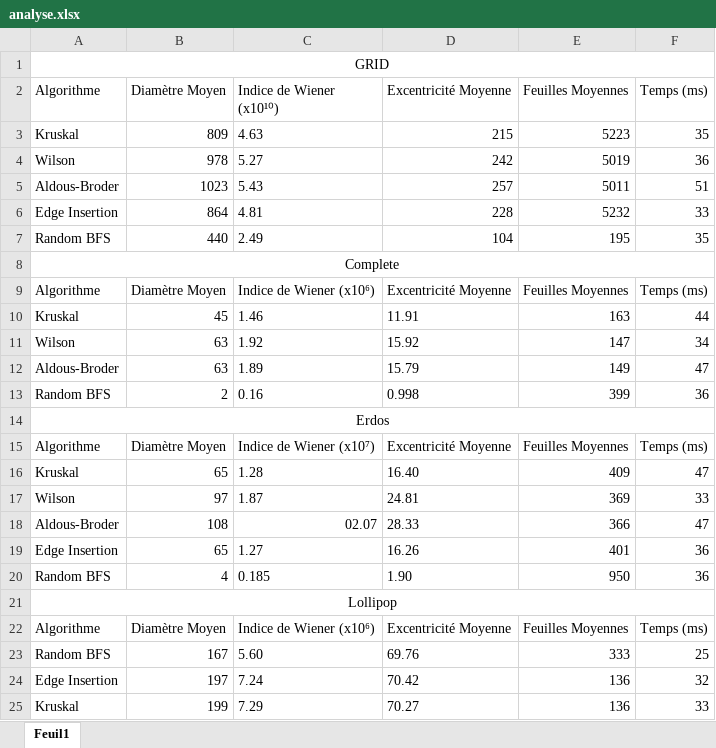
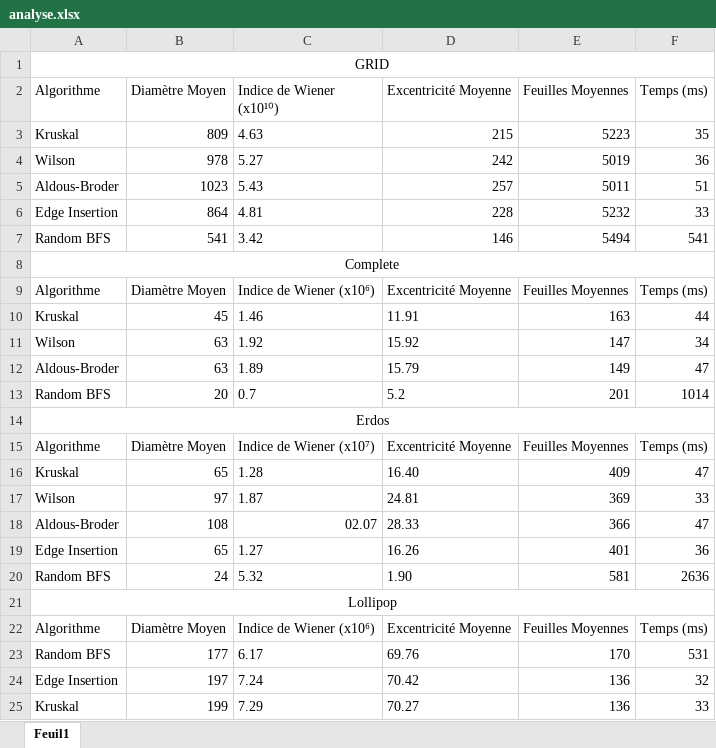
Before and after one commit to AnwarELBARAJX5/TP2Algo, an Excel workbook: analyse.xlsx, sheet Feuil1, drawn as a sheet; only a part is shown; values as stored, in another font and other column widths than the file's, no borders; removed rows and columns are numbered as before the commit, all else as after; the diff names each change by its address in the sheet, - before the commit and + after, or states it on an @@ line.

```diff
--- a/analyse.xlsx (sheet Feuil1)
+++ b/analyse.xlsx (sheet Feuil1)
-row 7: Random BFS | 440 | 2.49 | 104 | 195 | 35
+row 7: Random BFS | 541 | 3.42 | 146 | 5494 | 541
-row 13: Random BFS | 2 | 0.16 | 0.998 | 399 | 36
+row 13: Random BFS | 20 | 0.7 | 5.2 | 201 | 1014
-row 20: Random BFS | 4 | 0.185 | 1.90 | 950 | 36
+row 20: Random BFS | 24 | 5.32 | 1.90 | 581 | 2636
-row 23: Random BFS | 167 | 5.60 | 69.76 | 333 | 25
+row 23: Random BFS | 177 | 6.17 | 69.76 | 170 | 531
```
Also changed, not shown: 2 other files.
